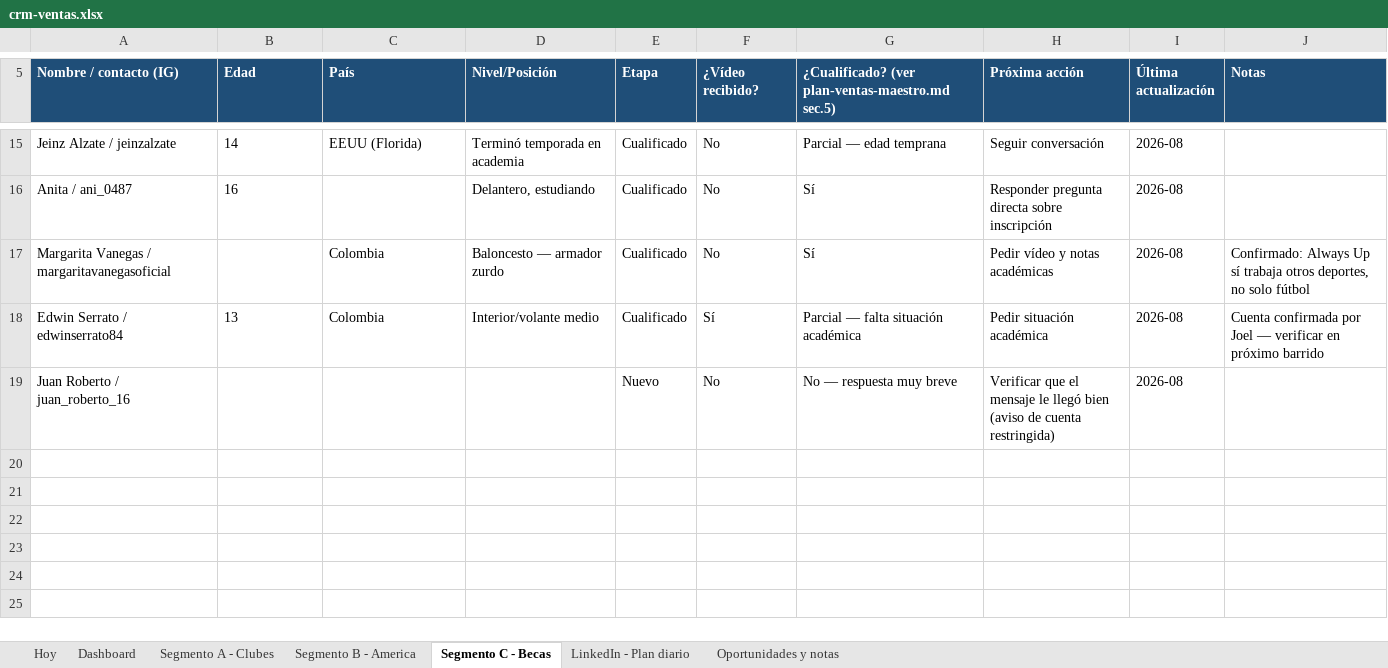
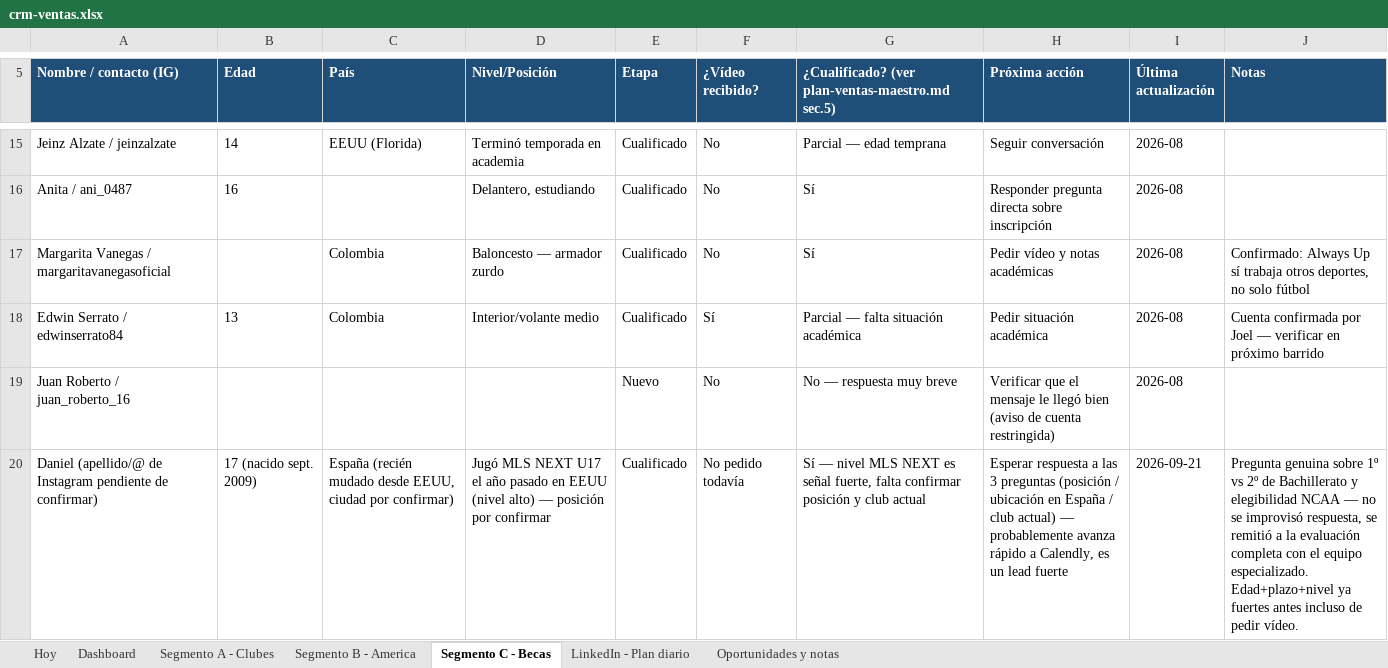
Before and after one commit to Joelmv10/always-up-os, an Excel workbook: 01-clients/crm-ventas.xlsx, sheet Segmento C - Becas, drawn as a sheet; only a part is shown, gaps mark what is left out; values as stored, in another font and other column widths than the file's, no borders; the diff names each change by its address in the sheet, - before the commit and + after, or states it on an @@ line.

```diff
--- a/01-clients/crm-ventas.xlsx (sheet Segmento C - Becas)
+++ b/01-clients/crm-ventas.xlsx (sheet Segmento C - Becas)
+row 20: Daniel (apellido/@ de Instagram pendiente de confirmar) | 17 (nacido sept. 2009) | España (recién mudado desde EEUU, ciudad por confirmar) | Jugó MLS NEXT U17 el año pasado en EEUU (nivel alto) — posición por confirmar | Cualificado | No pedido todavía | Sí — nivel MLS NEXT es señal fuerte, falta confirmar posición y club actual | Esperar respuesta a las 3 preguntas (posición / ubicación en España / club actual) — probablemente avanza rápido a Calendly, es un lead fuerte | 2026-09-21 | Pregunta genuina sobre 1º vs 2º de Bachillerato y elegibilidad NCAA — no se improvisó respuesta, se remitió a la evaluación completa con el equipo especializado. Edad+plazo+nivel ya fuertes antes incluso de pedir vídeo.
```
